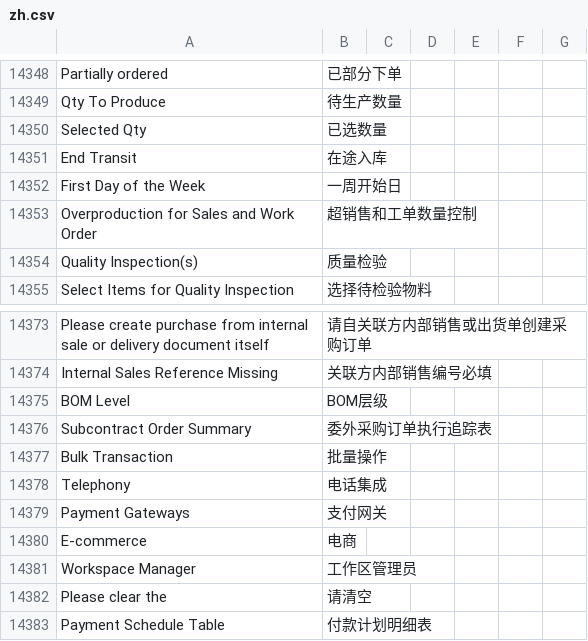
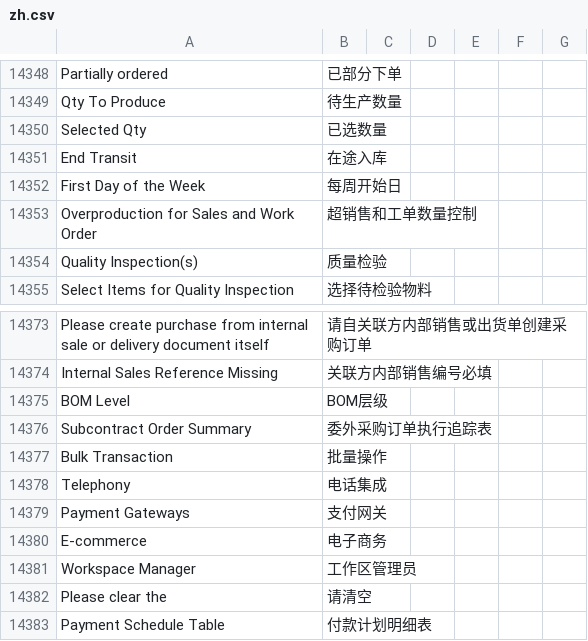
Before and after one commit to z1coyan/erpnext_chinese, a CSV file: erpnext_chinese/translations/zh.csv, drawn as a sheet; only a part is shown, gaps mark what is left out; the diff covers the shown part only.

```diff
--- a/erpnext_chinese/translations/zh.csv
+++ b/erpnext_chinese/translations/zh.csv
@@ -14866,3 +14866,3 @@ Selected Qty,已选数量
 End Transit,在途入库
-First Day of the Week,一周开始日
+First Day of the Week,每周开始日
 Overproduction for Sales and Work Order,超销售和工单数量控制,
@@ -14894,3 +14894,3 @@ Telephony,电话集成
 Payment Gateways,支付网关
-E-commerce,电商
+E-commerce,电子商务
 Workspace Manager,工作区管理员
```
Also changed, not shown: 59 added rows and 6 edited cells elsewhere in this file.
